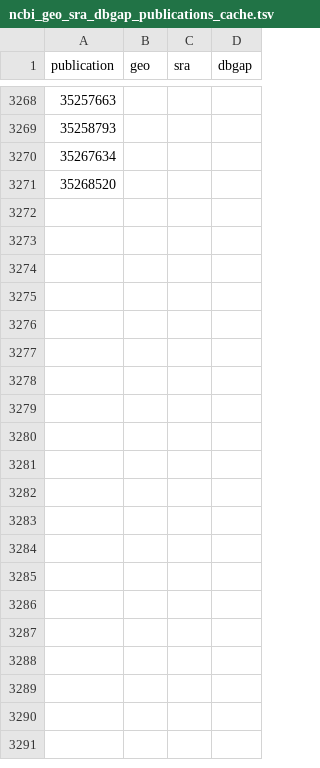
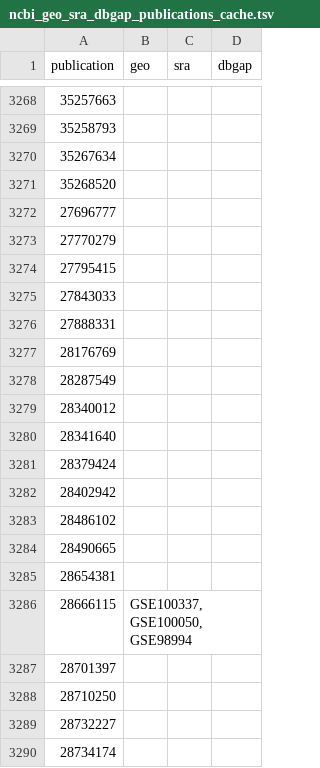
Before and after one commit to CBIIT/INS-ETL, a TSV file: config/ncbi_geo_sra_dbgap_publications_cache.tsv, drawn as a sheet; only a part is shown, gaps mark what is left out; the diff covers the shown part only; the diff names each change by its address in the sheet, - before the commit and + after, or states it on an @@ line.

Commit message:
Updating cache files.

```diff
--- a/config/ncbi_geo_sra_dbgap_publications_cache.tsv
+++ b/config/ncbi_geo_sra_dbgap_publications_cache.tsv
+row 3272: 27696777
+row 3273: 27770279
+row 3274: 27795415
+row 3275: 27843033
+row 3276: 27888331
+row 3277: 28176769
+row 3278: 28287549
+row 3279: 28340012
+row 3280: 28341640
+row 3281: 28379424
+row 3282: 28402942
+row 3283: 28486102
+row 3284: 28490665
+row 3285: 28654381
+row 3286: 28666115 | GSE100337,GSE100050,GSE98994
+row 3287: 28701397
+row 3288: 28710250
+row 3289: 28732227
+row 3290: 28734174
```
Also changed, not shown: 33 added rows elsewhere in this file, config/pubmed_clinicaltrial_publications_cache.tsv, 1 other file.
